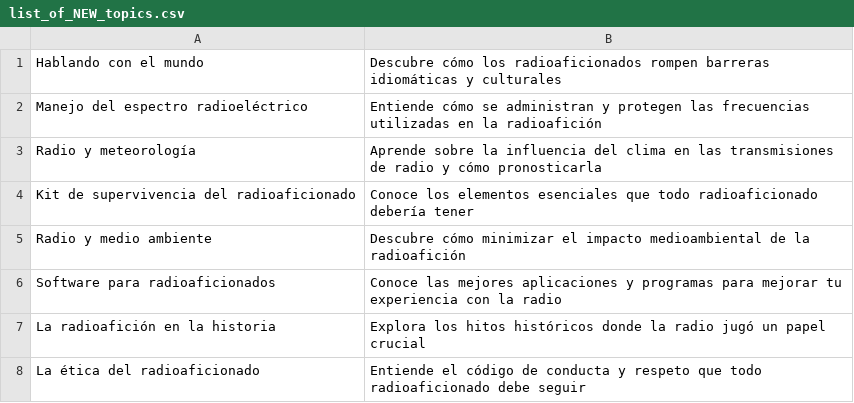
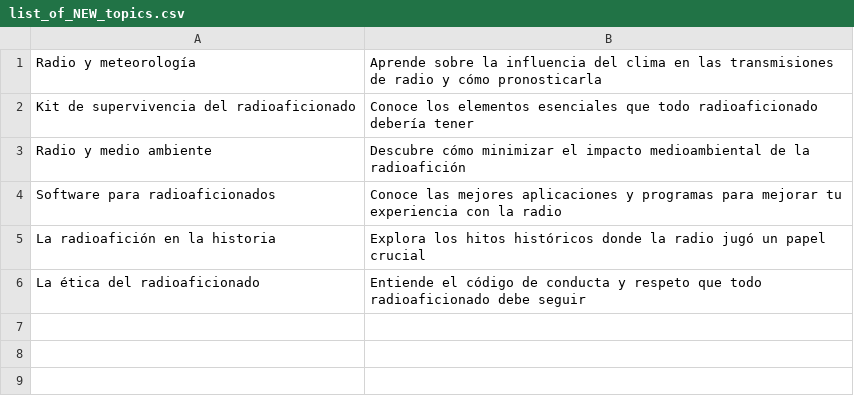
Before and after one commit to agigante80/OndaHertz_es, a CSV file: AI_content/list_of_NEW_topics.csv, drawn as a sheet.

```diff
--- a/AI_content/list_of_NEW_topics.csv
+++ b/AI_content/list_of_NEW_topics.csv
@@ -1,3 +1 @@
-Hablando con el mundo,Descubre cómo los radioaficionados rompen barreras idiomáticas y culturales
-Manejo del espectro radioeléctrico,Entiende cómo se administran y protegen las frecuencias utilizadas en la radioafición
 Radio y meteorología,Aprende sobre la influencia del clima en las transmisiones de radio y cómo pronosticarla
```
Also changed, not shown: AI_content/list_of_ARCHIVED_topics.csv, 3 other files.
